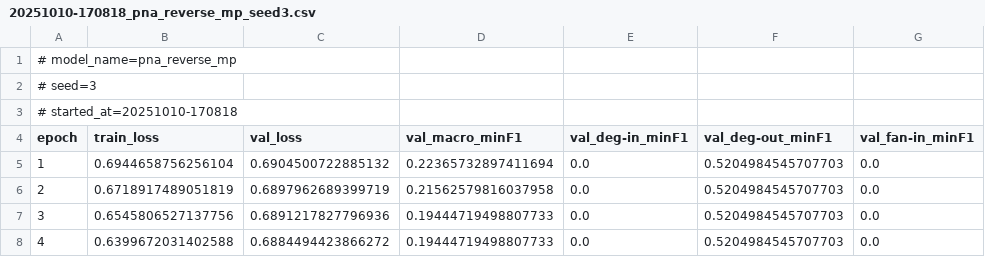
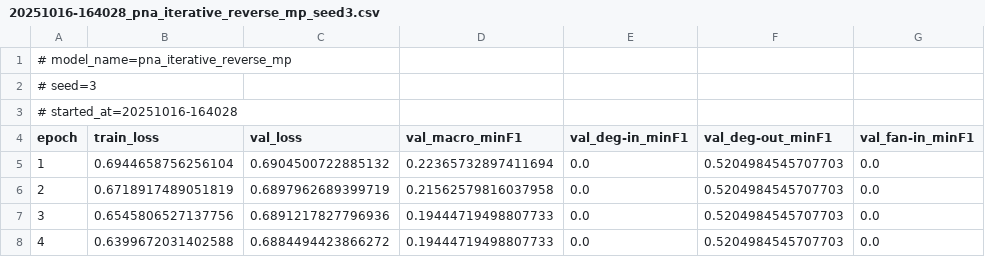
Before and after one commit to selinceydeli/Federated_Graph_Learning, a CSV file: results/metrics/epoch_logs/pna_iterative_reverse_mp/20251016-164028_pna_iterative_reverse_mp_seed3.csv (was results/metrics/epoch_logs/pna_reverse_mp/20251010-170818_pna_reverse_mp_seed3.csv), drawn as a sheet; only a part is shown; the diff names each change by its address in the sheet, - before the commit and + after, or states it on an @@ line.

```diff
--- a/results/metrics/epoch_logs/pna_reverse_mp/20251010-170818_pna_reverse_mp_seed3.csv
+++ b/results/metrics/epoch_logs/pna_iterative_reverse_mp/20251016-164028_pna_iterative_reverse_mp_seed3.csv
-A1 (epoch): # model_name=pna_reverse_mp
+A1 (epoch): # model_name=pna_iterative_reverse_mp
-A3 (epoch): # started_at=20251010-170818
+A3 (epoch): # started_at=20251016-164028
```
Also changed, not shown: results/metrics/epoch_logs/pna_iterative_reverse_mp/20251016-162447_pna_iterative_reverse_mp_seed0.csv, results/metrics/epoch_logs/pna_iterative_reverse_mp/20251016-163007_pna_iterative_reverse_mp_seed1.csv, 21 other files.
